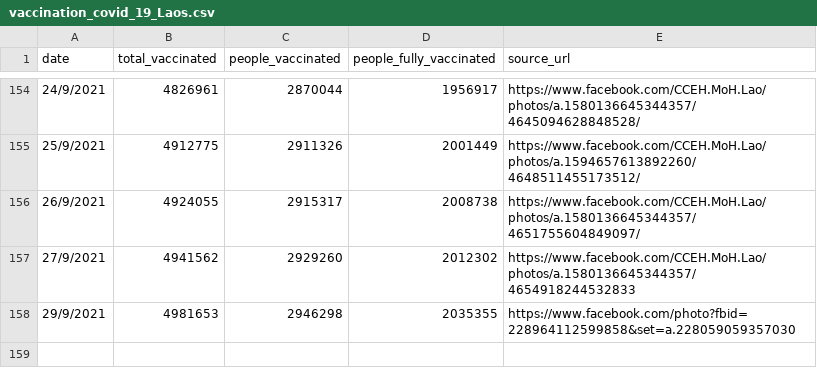
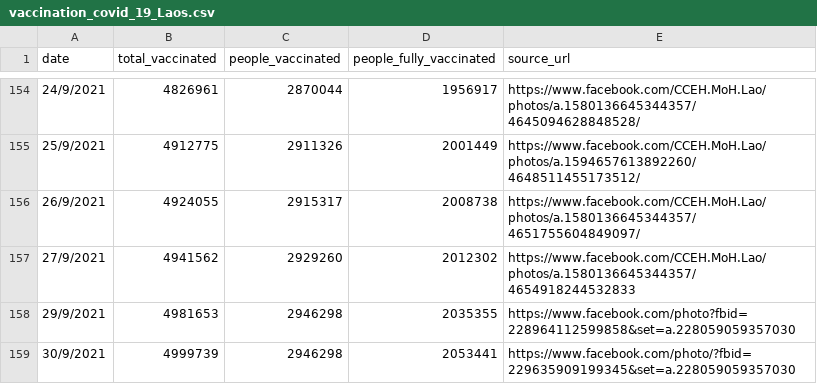
Before and after one commit to douangtavanh/covid-19-data-laos, a CSV file: data/vaccination_covid_19_Laos.csv, drawn as a sheet; only a part is shown, gaps mark what is left out.

```diff
--- a/data/vaccination_covid_19_Laos.csv
+++ b/data/vaccination_covid_19_Laos.csv
@@ -158 +158,2 @@ date,total_vaccinated,people_vaccinated,people_fully_vaccinated,source_url
 29/9/2021,4981653,2946298,2035355,https://www.facebook.com/photo?fbid=228964112599858&set=a.228059059357030
+30/9/2021,4999739,2946298,2053441,https://www.facebook.com/photo/?fbid=229635909199345&set=a.228059059357030
```
Also changed, not shown: data/vaccination_data_laos_provincial.csv, 1 other file.
